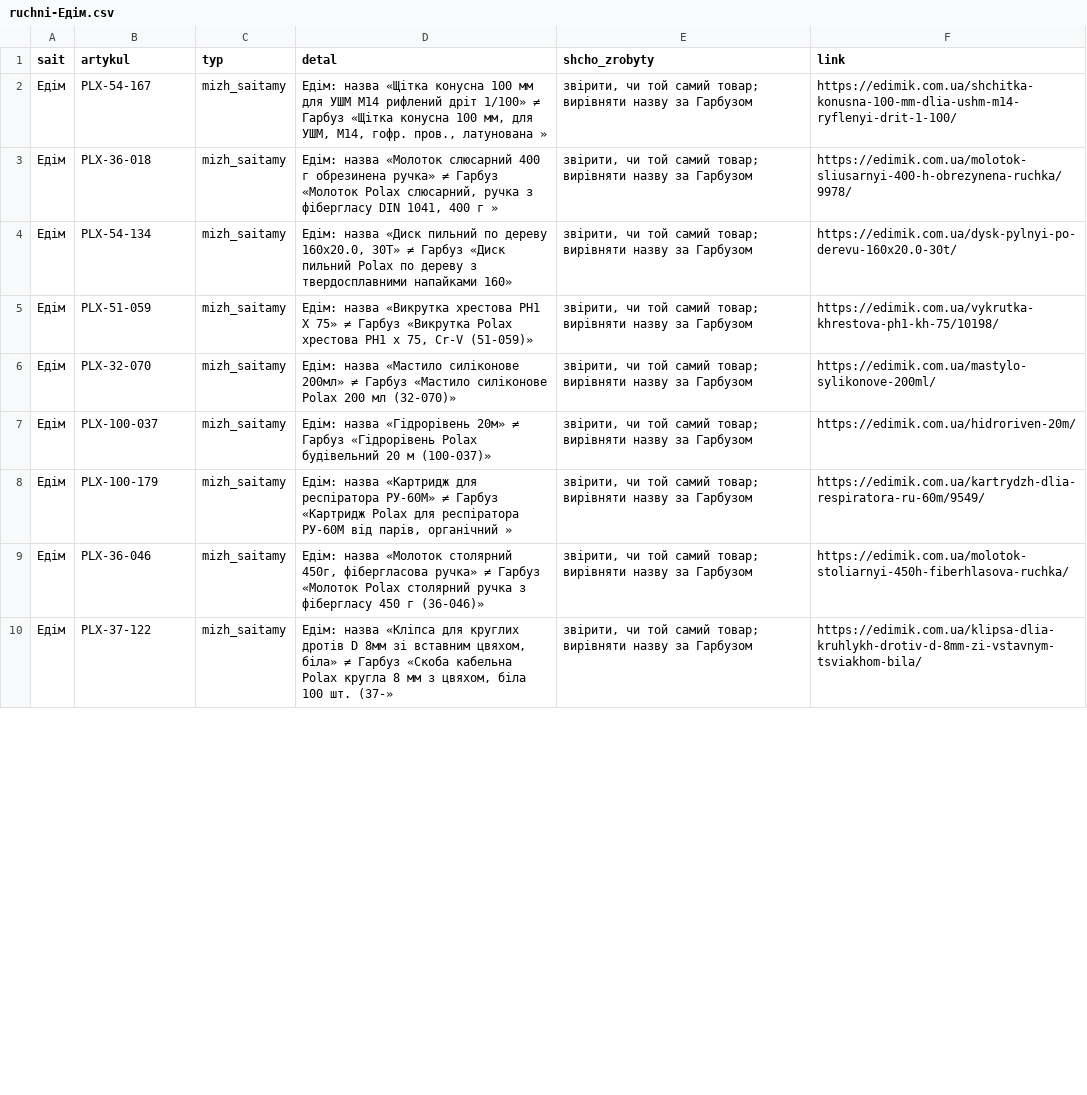
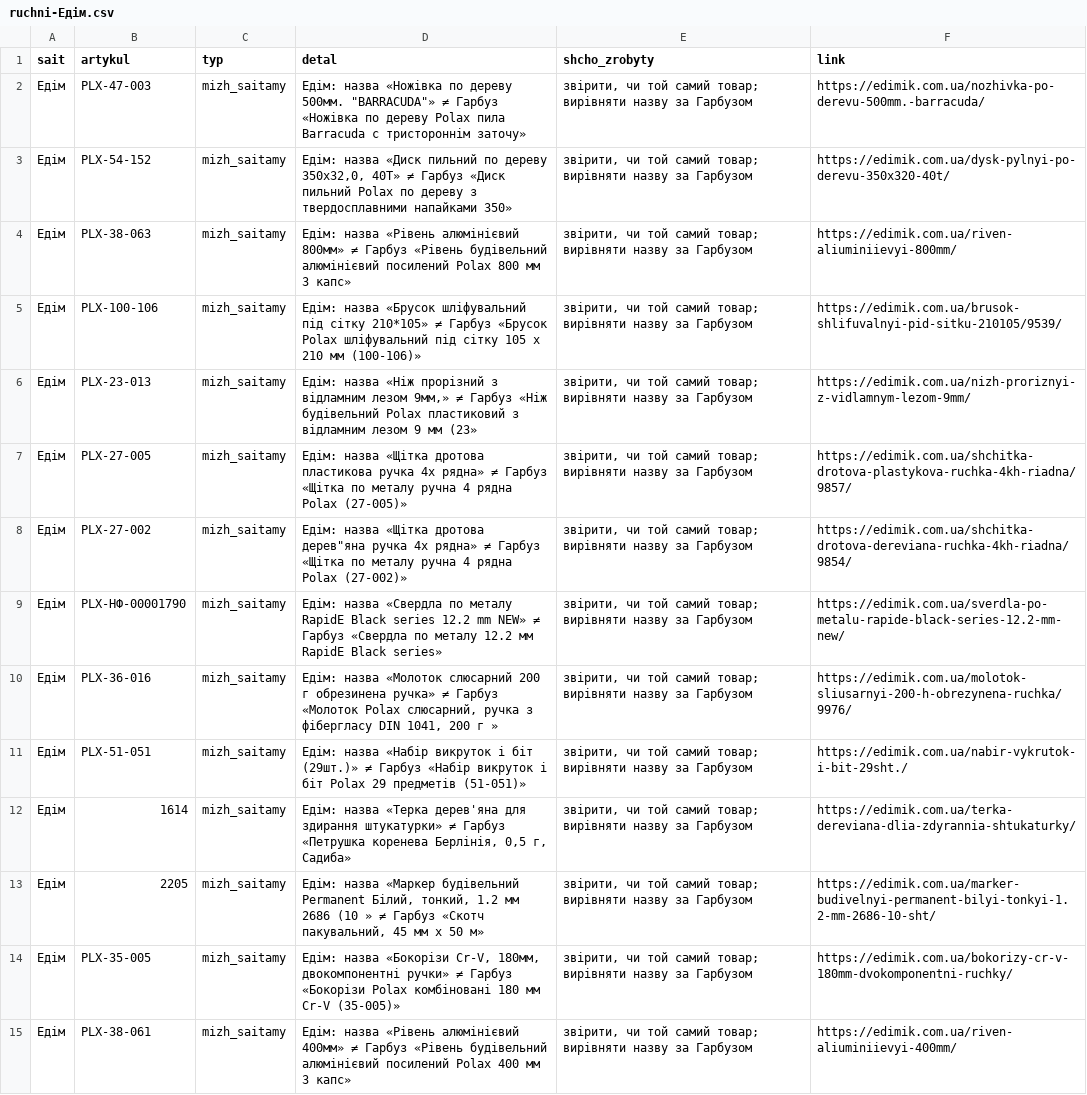
Before and after one commit to enagrosvit-beep/pub, a CSV file: audyt-1680/ruchni-Едім.csv, drawn as a sheet; only a part is shown; addresses are those after the commit; the diff covers the shown part only; the diff names each change by its address in the sheet, - before the commit and + after, or states it on an @@ line.

```diff
--- a/audyt-1680/ruchni-Едім.csv
+++ b/audyt-1680/ruchni-Едім.csv
+row 2: Едім | PLX-47-003 | mizh_saitamy | Едім: назва «Ножівка по дереву 500мм. "BARRACUDA"» ≠ Гарбуз «Ножівка по дереву Polax пила Barracuda c тристороннім заточу» | звірити, чи той самий товар; вирівняти назву за Гарбузом | https://edimik.com.ua/nozhivka-po-derevu-500mm.-barracuda/
-B3 (artykul): PLX-54-167
+B3 (artykul): PLX-54-152
-D3 (detal): Едім: назва «Щітка конусна 100 мм для УШМ М14 рифлений дріт 1/100» ≠ Гарбуз «Щітка конусна 100 мм, для УШМ, М14, гофр. пров., латунована »
+D3 (detal): Едім: назва «Диск пильний по дереву 350x32,0, 40Т» ≠ Гарбуз «Диск пильний Polax по дереву з твердосплавними напайками 350»
-F3 (link): https://edimik.com.ua/shchitka-konusna-100-mm-dlia-ushm-m14-ryflenyi-drit-1-100/
+F3 (link): https://edimik.com.ua/dysk-pylnyi-po-derevu-350x320-40t/
-B4 (artykul): PLX-36-018
+B4 (artykul): PLX-38-063
-D4 (detal): Едім: назва «Молоток слюсарний 400 г обрезинена ручка» ≠ Гарбуз «Молоток Polax слюсарний, ручка з фібергласу DIN 1041, 400 г »
+D4 (detal): Едім: назва «Рівень алюмінієвий 800мм» ≠ Гарбуз «Рівень будівельний алюмінієвий посилений Polax 800 мм 3 капс»
-F4 (link): https://edimik.com.ua/molotok-sliusarnyi-400-h-obrezynena-ruchka/9978/
+F4 (link): https://edimik.com.ua/riven-aliuminiievyi-800mm/
-B5 (artykul): PLX-54-134
+B5 (artykul): PLX-100-106
-D5 (detal): Едім: назва «Диск пильний по дереву 160x20.0, 30Т» ≠ Гарбуз «Диск пильний Polax по дереву з твердосплавними напайками 160»
+D5 (detal): Едім: назва «Брусок шліфувальний під сітку 210*105» ≠ Гарбуз «Брусок Polax шліфувальний під сітку 105 х 210 мм (100-106)»
-F5 (link): https://edimik.com.ua/dysk-pylnyi-po-derevu-160x20.0-30t/
+F5 (link): https://edimik.com.ua/brusok-shlifuvalnyi-pid-sitku-210105/9539/
-B6 (artykul): PLX-51-059
+B6 (artykul): PLX-23-013
-D6 (detal): Едім: назва «Викрутка хрестова PH1 Х 75» ≠ Гарбуз «Викрутка Polax хрестова PH1 х 75, Cr-V (51-059)»
+D6 (detal): Едім: назва «Ніж прорізний з відламним лезом 9мм,» ≠ Гарбуз «Ніж будівельний Polax пластиковий з відламним лезом 9 мм (23»
-F6 (link): https://edimik.com.ua/vykrutka-khrestova-ph1-kh-75/10198/
+F6 (link): https://edimik.com.ua/nizh-proriznyi-z-vidlamnym-lezom-9mm/
-B7 (artykul): PLX-32-070
+B7 (artykul): PLX-27-005
-D7 (detal): Едім: назва «Мастило силіконове 200мл» ≠ Гарбуз «Мастило силіконове Polax 200 мл (32-070)»
+D7 (detal): Едім: назва «Щітка дротова пластикова ручка 4х рядна» ≠ Гарбуз «Щітка по металу ручна 4 рядна Polax (27-005)»
-F7 (link): https://edimik.com.ua/mastylo-sylikonove-200ml/
+F7 (link): https://edimik.com.ua/shchitka-drotova-plastykova-ruchka-4kh-riadna/9857/
-B8 (artykul): PLX-100-037
+B8 (artykul): PLX-27-002
-D8 (detal): Едім: назва «Гідрорівень 20м» ≠ Гарбуз «Гідрорівень Polax будівельний 20 м (100-037)»
+D8 (detal): Едім: назва «Щітка дротова дерев"яна ручка 4х рядна» ≠ Гарбуз «Щітка по металу ручна 4 рядна Polax (27-002)»
-F8 (link): https://edimik.com.ua/hidroriven-20m/
+F8 (link): https://edimik.com.ua/shchitka-drotova-dereviana-ruchka-4kh-riadna/9854/
-B9 (artykul): PLX-100-179
+B9 (artykul): PLX-НФ-00001790
-D9 (detal): Едім: назва «Картридж для респіратора РУ-60М» ≠ Гарбуз «Картридж Polax для респіратора РУ-60М від парів, органічний »
+D9 (detal): Едім: назва «Свердла по металу RapidE Black series 12.2 mm NEW» ≠ Гарбуз «Свердла по металу 12.2 мм RapidE Black series»
-F9 (link): https://edimik.com.ua/kartrydzh-dlia-respiratora-ru-60m/9549/
+F9 (link): https://edimik.com.ua/sverdla-po-metalu-rapide-black-series-12.2-mm-new/
-B10 (artykul): PLX-36-046
+B10 (artykul): PLX-36-016
-D10 (detal): …назва «Молоток столярний 450г, фібергласова ручка» ≠ Гарбуз «Молоток Polax столярний ручка з фібергласу 450 г (36-046)»
+D10 (detal): …назва «Молоток слюсарний 200 г обрезинена ручка» ≠ Гарбуз «Молоток Polax слюсарний, ручка з фібергласу DIN 1041, 200 г »
-F10 (link): https://edimik.com.ua/molotok-stoliarnyi-450h-fiberhlasova-ruchka/
+F10 (link): https://edimik.com.ua/molotok-sliusarnyi-200-h-obrezynena-ruchka/9976/
+row 11: Едім | PLX-51-051 | mizh_saitamy | Едім: назва «Набір викруток і біт (29шт.)» ≠ Гарбуз «Набір викруток і біт Polax 29 предметів (51-051)» | звірити, чи той самий товар; вирівняти назву за Гарбузом | https://edimik.com.ua/nabir-vykrutok-i-bit-29sht./
+row 12: Едім | 1614 | mizh_saitamy | Едім: назва «Терка дерев'яна для здирання штукатурки» ≠ Гарбуз «Петрушка коренева Берлінія, 0,5 г, Садиба» | звірити, чи той самий товар; вирівняти назву за Гарбузом | https://edimik.com.ua/terka-dereviana-dlia-zdyrannia-shtukaturky/
+row 13: Едім | 2205 | mizh_saitamy | Едім: назва «Маркер будівельний Permanent Білий, тонкий, 1.2 мм 2686 (10 » ≠ Гарбуз «Скотч пакувальний, 45 мм х 50 м» | звірити, чи той самий товар; вирівняти назву за Гарбузом | https://edimik.com.ua/marker-budivelnyi-permanent-bilyi-tonkyi-1.2-mm-2686-10-sht/
+row 14: Едім | PLX-35-005 | mizh_saitamy | Едім: назва «Бокорізи Cr-V, 180мм, двокомпонентні ручки» ≠ Гарбуз «Бокорізи Polax комбіновані 180 мм Cr-V (35-005)» | звірити, чи той самий товар; вирівняти назву за Гарбузом | https://edimik.com.ua/bokorizy-cr-v-180mm-dvokomponentni-ruchky/
-B15 (artykul): PLX-37-122
+B15 (artykul): PLX-38-061
-D15 (detal): Едім: назва «Кліпса для круглих дротів D 8мм зі вставним цвяхом, біла» ≠ Гарбуз «Скоба кабельна Polax кругла 8 мм з цвяхом, біла 100 шт. (37-»
+D15 (detal): Едім: назва «Рівень алюмінієвий 400мм» ≠ Гарбуз «Рівень будівельний алюмінієвий посилений Polax 400 мм 3 капс»
-F15 (link): https://edimik.com.ua/klipsa-dlia-kruhlykh-drotiv-d-8mm-zi-vstavnym-tsviakhom-bila/
+F15 (link): https://edimik.com.ua/riven-aliuminiievyi-400mm/
```
Also changed, not shown: 3 edited cells elsewhere in this file, audyt-1680/ruchni-Гарбуз.csv.
